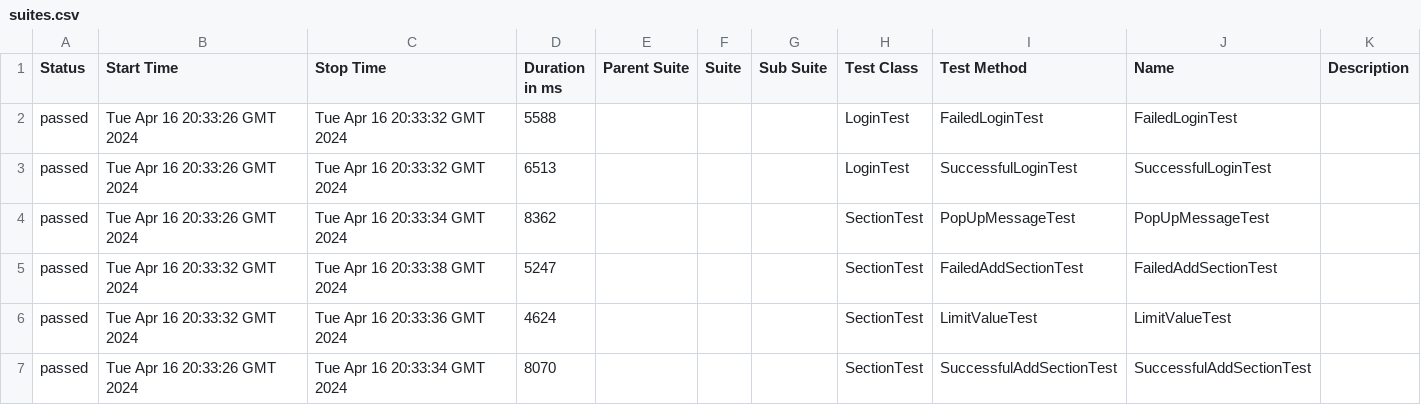
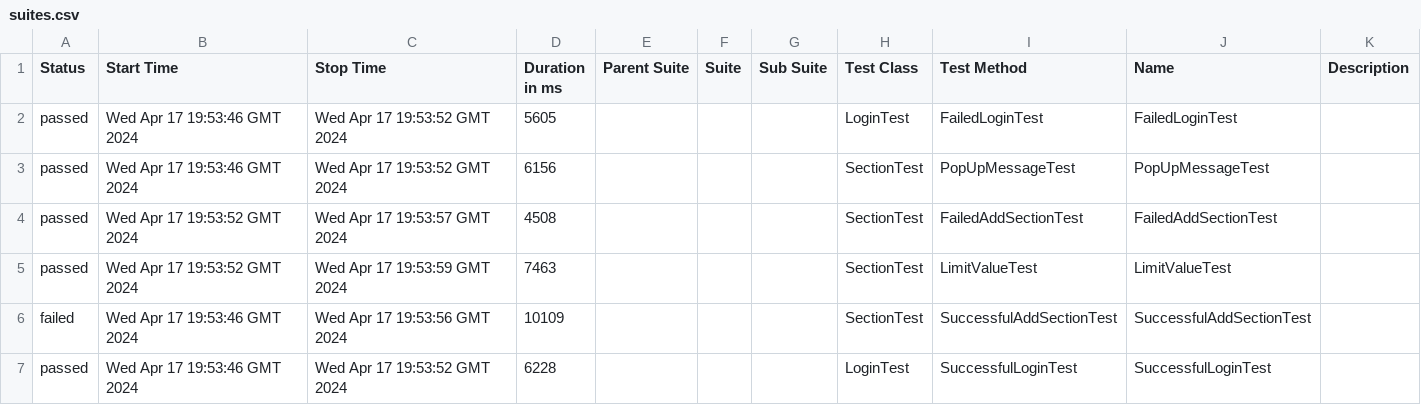
Before and after one commit to agbelousova/MTS_Diplom, a CSV file: 4/data/suites.csv, drawn as a sheet.

```diff
--- a/4/data/suites.csv
+++ b/4/data/suites.csv
@@ -1,7 +1,7 @@
 "Status","Start Time","Stop Time","Duration in ms","Parent Suite","Suite","Sub Suite","Test Class","Test Method","Name","Description"
-"passed","Tue Apr 16 20:33:26 GMT 2024","Tue Apr 16 20:33:32 GMT 2024","5588","","","","LoginTest","FailedLoginTest","FailedLoginTest",""
-"passed","Tue Apr 16 20:33:26 GMT 2024","Tue Apr 16 20:33:32 GMT 2024","6513","","","","LoginTest","SuccessfulLoginTest","SuccessfulLoginTest",""
-"passed","Tue Apr 16 20:33:26 GMT 2024","Tue Apr 16 20:33:34 GMT 2024","8362","","","","SectionTest","PopUpMessageTest","PopUpMessageTest",""
-"passed","Tue Apr 16 20:33:32 GMT 2024","Tue Apr 16 20:33:38 GMT 2024","5247","","","","SectionTest","FailedAddSectionTest","FailedAddSectionTest",""
-"passed","Tue Apr 16 20:33:32 GMT 2024","Tue Apr 16 20:33:36 GMT 2024","4624","","","","SectionTest","LimitValueTest","LimitValueTest",""
-"passed","Tue Apr 16 20:33:26 GMT 2024","Tue Apr 16 20:33:34 GMT 2024","8070","","","","SectionTest","SuccessfulAddSectionTest","SuccessfulAddSectionTest",""
+"passed","Wed Apr 17 19:53:46 GMT 2024","Wed Apr 17 19:53:52 GMT 2024","5605","","","","LoginTest","FailedLoginTest","FailedLoginTest",""
+"passed","Wed Apr 17 19:53:46 GMT 2024","Wed Apr 17 19:53:52 GMT 2024","6156","","","","SectionTest","PopUpMessageTest","PopUpMessageTest",""
+"passed","Wed Apr 17 19:53:52 GMT 2024","Wed Apr 17 19:53:57 GMT 2024","4508","","","","SectionTest","FailedAddSectionTest","FailedAddSectionTest",""
+"passed","Wed Apr 17 19:53:52 GMT 2024","Wed Apr 17 19:53:59 GMT 2024","7463","","","","SectionTest","LimitValueTest","LimitValueTest",""
+"failed","Wed Apr 17 19:53:46 GMT 2024","Wed Apr 17 19:53:56 GMT 2024","10109","","","","SectionTest","SuccessfulAddSectionTest","SuccessfulAddSectionTest",""
+"passed","Wed Apr 17 19:53:46 GMT 2024","Wed Apr 17 19:53:52 GMT 2024","6228","","","","LoginTest","SuccessfulLoginTest","SuccessfulLoginTest",""
```
Also changed, not shown: 41 other files.
